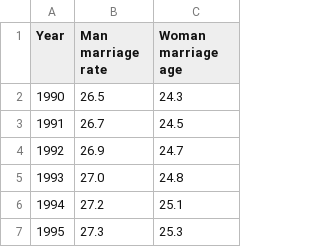
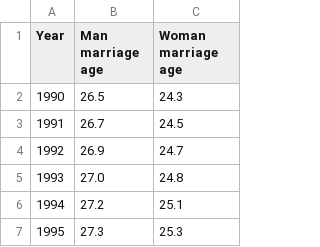
Before and after one commit to JamesPann/JamesPann, a CSV file: age1.csv (was age.csv), drawn as a sheet; only a part is shown.

Commit message:
Update and rename age.csv to age1.csv

```diff
--- a/age.csv
+++ b/age1.csv
@@ -1,2 +1,2 @@
-Year,Man marriage rate,Woman marriage age,,,
+Year,Man marriage age,Woman marriage age,,,
 1990,26.5,24.3,,,
```
